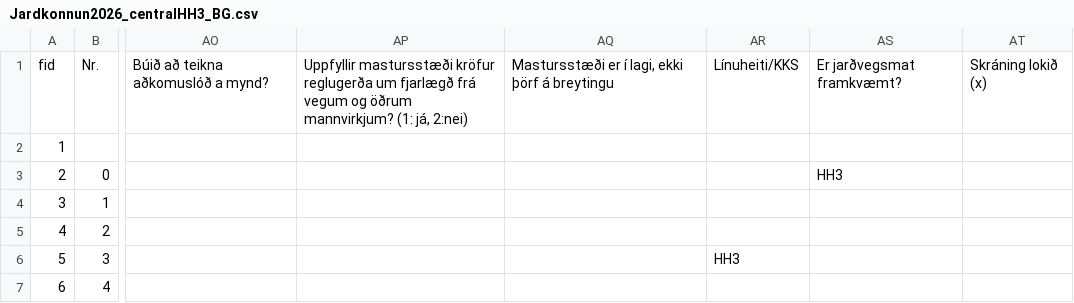
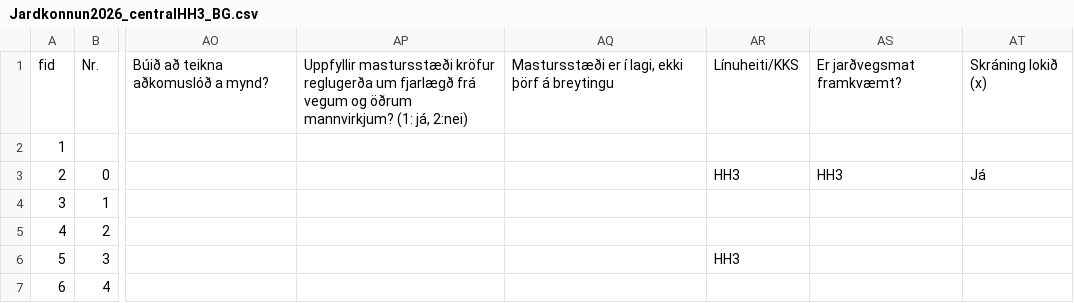
Before and after one commit to nonni123/Jardkonnun, a CSV file: Jardkonnun2026_centralHH3_BG.csv, drawn as a sheet; only a part is shown, gaps mark what is left out; the diff names each change by its address in the sheet, - before the commit and + after, or states it on an @@ line.

Commit message:
Jarðkönnun: skráning uppfærð (2026-08-31T15:27:04.827Z)

```diff
--- a/Jardkonnun2026_centralHH3_BG.csv
+++ b/Jardkonnun2026_centralHH3_BG.csv
-AR3: (empty)
+AR3: HH3
-AT3: (empty)
+AT3: Já
```
